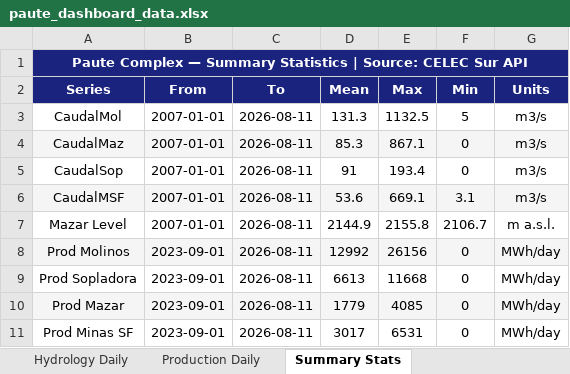
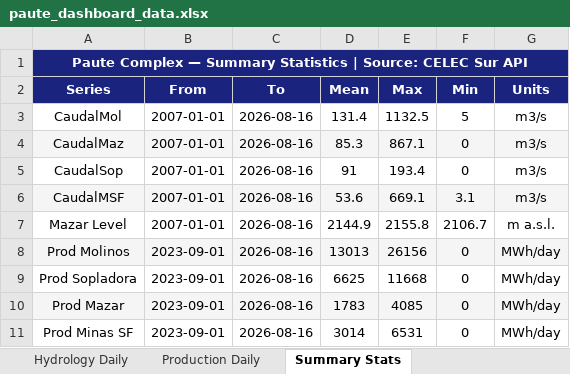
Before and after one commit to lorenzmaldo/aequus-economics, an Excel workbook: electricidad/paute_dashboard_data.xlsx, sheet Summary Stats, drawn as a sheet; values as stored, in another font and other column widths than the file's, no borders; the diff names each change by its address in the sheet, - before the commit and + after, or states it on an @@ line.

```diff
--- a/electricidad/paute_dashboard_data.xlsx (sheet Summary Stats)
+++ b/electricidad/paute_dashboard_data.xlsx (sheet Summary Stats)
-C3:C11 (To): 2026-08-11
+C3:C11 (To): 2026-08-16
-D3 (Mean): 131.3
+D3 (Mean): 131.4
-D8 (Mean): 12992
+D8 (Mean): 13013
-D9 (Mean): 6613
+D9 (Mean): 6625
-D10 (Mean): 1779
+D10 (Mean): 1783
-D11 (Mean): 3017
+D11 (Mean): 3014
```
Also changed, not shown: sheet Hydrology Daily, sheet Production Daily, electricidad/el_nino_mapping_data.xlsx, electricidad/facturacion_clientes_regulados_resumen.xlsx, 2 other files.
